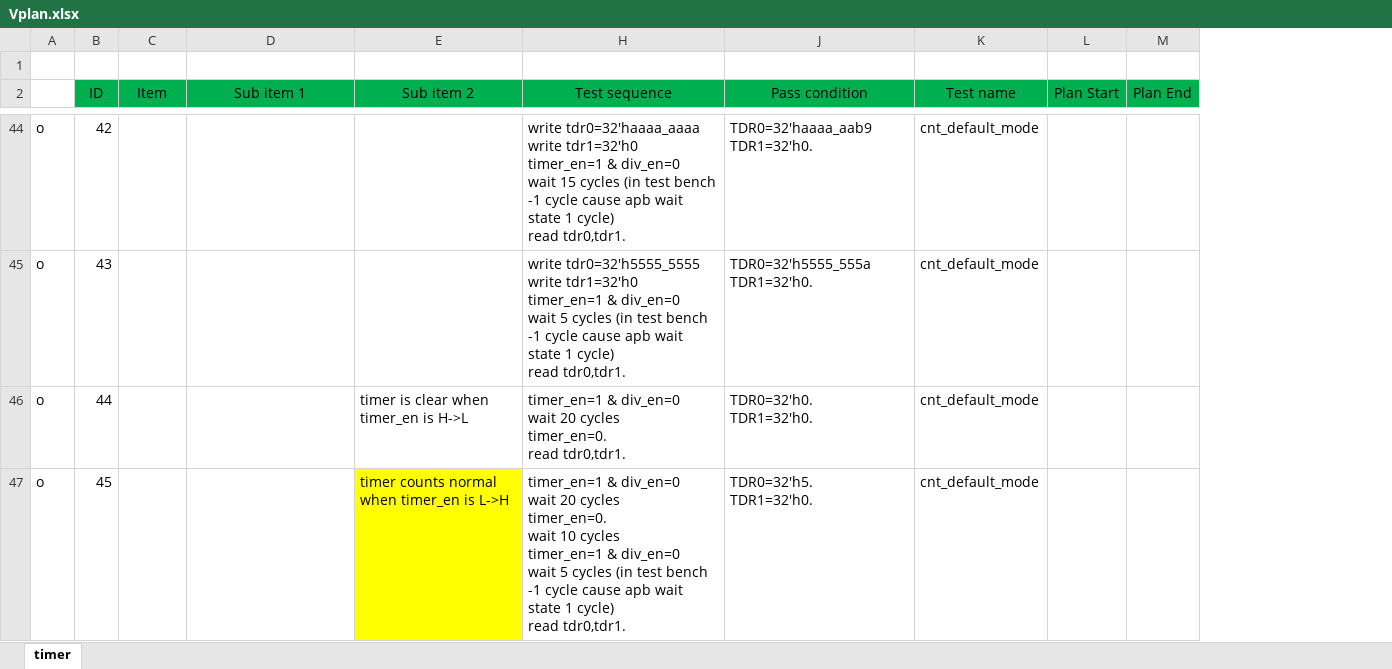
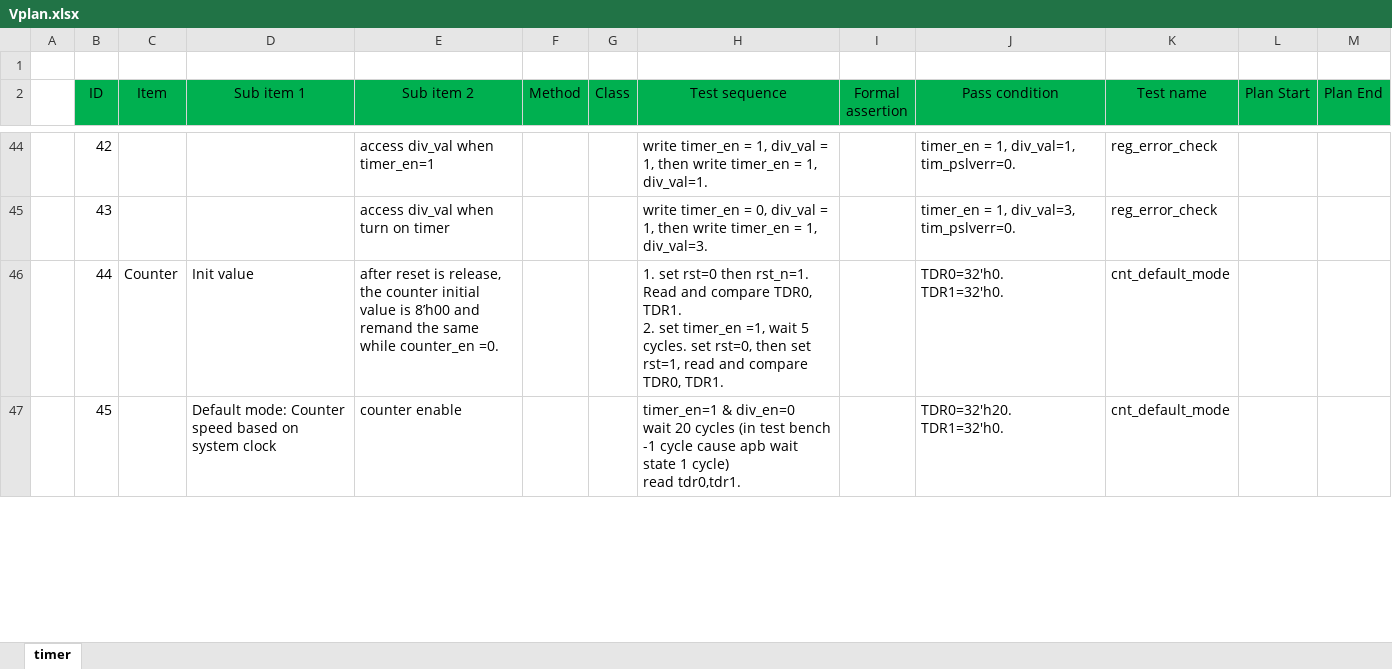
Before and after one commit to ThanhNT1411/APB-Timer, an Excel workbook: docs/Vplan.xlsx, sheet timer, drawn as a sheet; only a part is shown, gaps mark what is left out; values as stored, in another font and other column widths than the file's, no borders; charts and pictures not drawn; removed rows and columns are numbered as before the commit, all else as after; ↵ is a line break in a cell; the diff covers the shown part only; the diff names each change by its address in the sheet, - before the commit and + after, or states it on an @@ line.

```diff
--- a/docs/Vplan.xlsx (sheet timer)
+++ b/docs/Vplan.xlsx (sheet timer)
-column A, rows 44-47: all o
+column A, empty
@@ column F (Method) unhidden, empty @@
@@ column G (Class) unhidden, empty @@
@@ column I (Formal assertion) unhidden, empty @@
-E44 (Sub item 2): (empty)
+E44 (Sub item 2): access div_val when timer_en=1
-H44 (Test sequence): write tdr0=32'haaaa_aaaa ↵ write tdr1=32'h0 ↵ timer_en=1 & div_en=0 ↵ wait 15 cycles (in test bench -1 cycle cause apb wait state 1 cycle) ↵ read tdr0,tdr1.
+H44 (Test sequence): write timer_en = 1, div_val = 1, then write timer_en = 1, div_val=1.
-J44 (Pass condition): TDR0=32'haaaa_aab9 ↵ TDR1=32'h0.
+J44 (Pass condition): timer_en = 1, div_val=1, tim_pslverr=0.
-K44:K45 (Test name): cnt_default_mode
+K44:K45 (Test name): reg_error_check
-E45 (Sub item 2): (empty)
+E45 (Sub item 2): access div_val when turn on timer
-H45 (Test sequence): write tdr0=32'h5555_5555 ↵ write tdr1=32'h0 ↵ timer_en=1 & div_en=0 ↵ wait 5 cycles (in test bench -1 cycle cause apb wait state 1 cycle) ↵ read tdr0,tdr1.
+H45 (Test sequence): write timer_en = 0, div_val = 1, then write timer_en = 1, div_val=3.
-J45 (Pass condition): TDR0=32'h5555_555a ↵ TDR1=32'h0.
+J45 (Pass condition): timer_en = 1, div_val=3, tim_pslverr=0.
-C46 (Item): (empty)
+C46 (Item): Counter
-D46 (Sub item 1): (empty)
+D46 (Sub item 1): Init value
-E46 (Sub item 2): timer is clear when timer_en is H->L
+E46 (Sub item 2): after reset is release, the counter initial value is 8’h00 and remand the same while counter_en =0.
-H46 (Test sequence): timer_en=1 & div_en=0 ↵ wait 20 cycles ↵ timer_en=0. ↵ read tdr0,tdr1.
+H46 (Test sequence): 1. set rst=0 then rst_n=1. Read and compare TDR0, TDR1. ↵ 2. set timer_en =1, wait 5 cycles. set rst=0, then set rst=1, read and compare TDR0, TDR1.
-D47 (Sub item 1): (empty)
+D47 (Sub item 1): Default mode: Counter speed based on system clock
-E47 (Sub item 2): timer counts normal when timer_en is L->H
+E47 (Sub item 2): counter enable
-E47 fill: #FFFF00
+E47 fill: none
-H47 (Test sequence): …20 cycles ↵ timer_en=0. ↵ wait 10 cycles ↵ timer_en=1 & div_en=0 ↵ wait 5 cycles (in test…
+H47 (Test sequence): …20 cycles (in test…
-J47 (Pass condition): TDR0=32'h5. ↵ TDR1=32'h0.
+J47 (Pass condition): TDR0=32'h20. ↵ TDR1=32'h0.
```
Also changed, not shown: 3 added rows, 4 removed rows, 202 edited cells and cell formats elsewhere in this sheet, charts or pictures, 8 other files.
